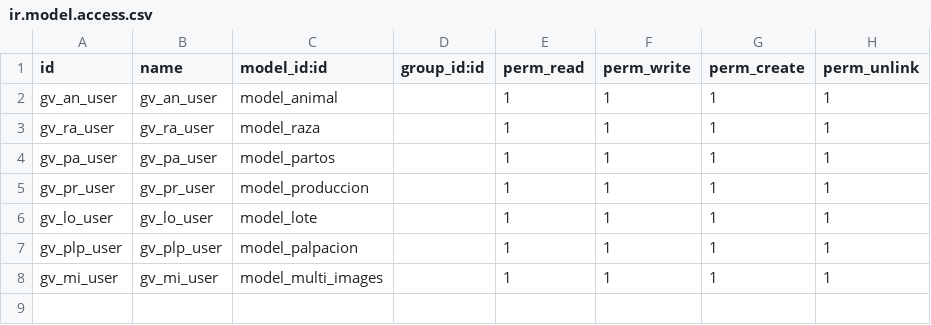
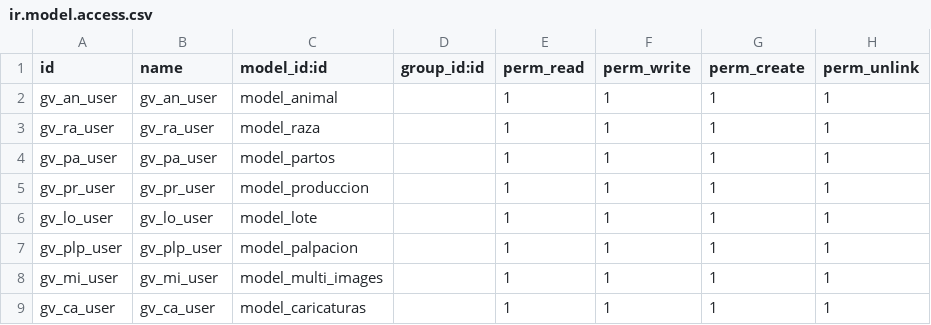
Before and after one commit to javobqcol/ganado, a CSV file: security/ir.model.access.csv, drawn as a sheet; the diff names each change by its address in the sheet, - before the commit and + after, or states it on an @@ line.

Commit message:
cambio en modelo y formulario de ganado

```diff
--- a/security/ir.model.access.csv
+++ b/security/ir.model.access.csv
+row 9: gv_ca_user | gv_ca_user | model_caricaturas |  | 1 | 1 | 1 | 1
```
Also changed, not shown: 5 other files.
